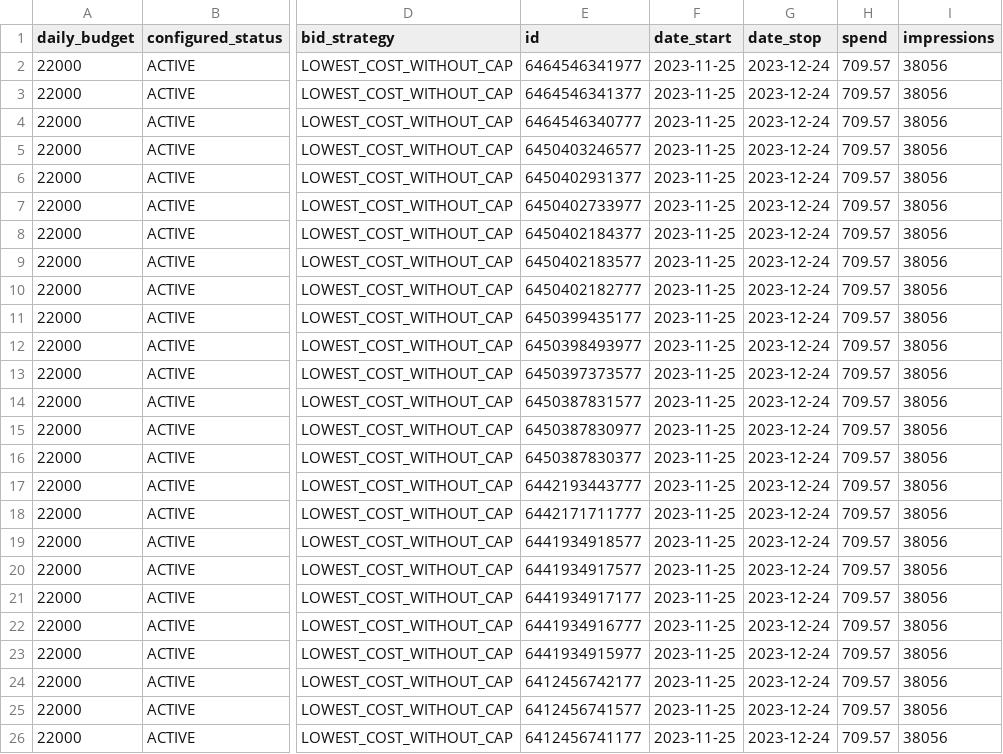
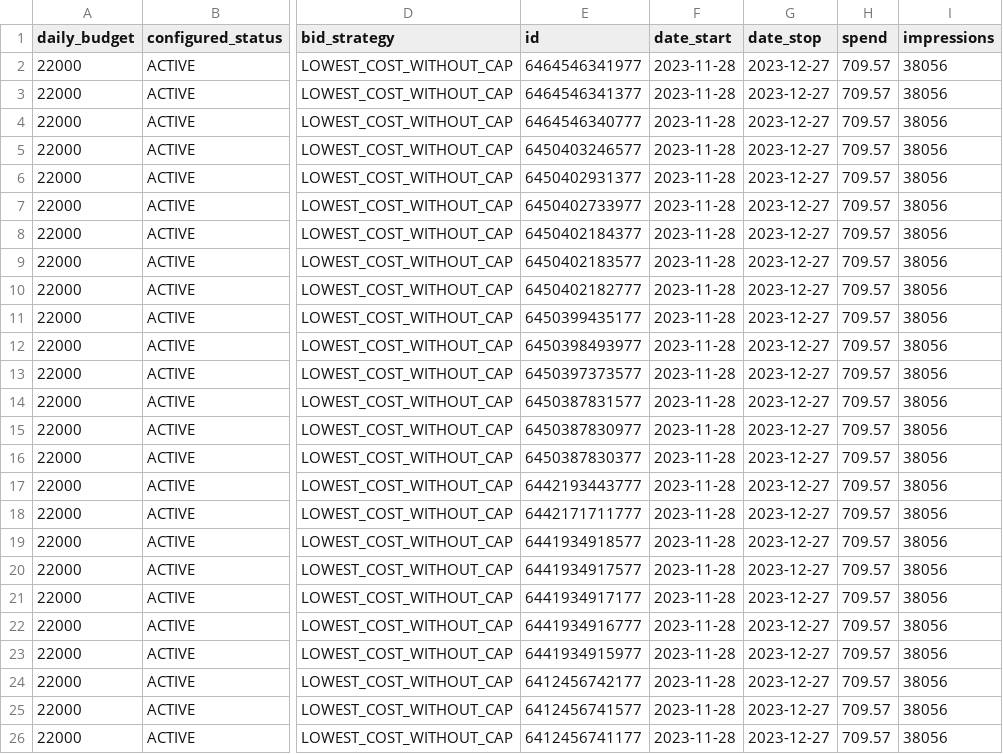
Before and after one commit to RajatGang07/superman, a CSV file: Rajat Gang.csv, drawn as a sheet; only a part is shown, gaps mark what is left out; the diff names each change by its address in the sheet, - before the commit and + after, or states it on an @@ line.

```diff
--- a/Rajat Gang.csv
+++ b/Rajat Gang.csv
-F2:F26 (date_start): 2023-11-25
+F2:F26 (date_start): 2023-11-28
-G2:G26 (date_stop): 2023-12-24
+G2:G26 (date_stop): 2023-12-27
```
Also changed, not shown: 6 other files.
